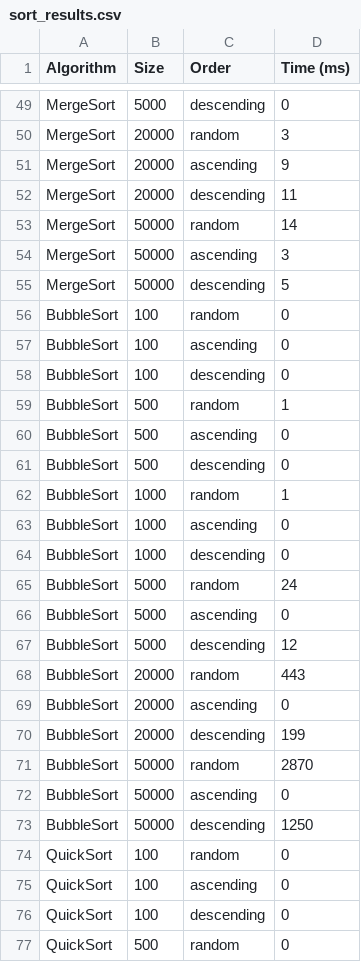
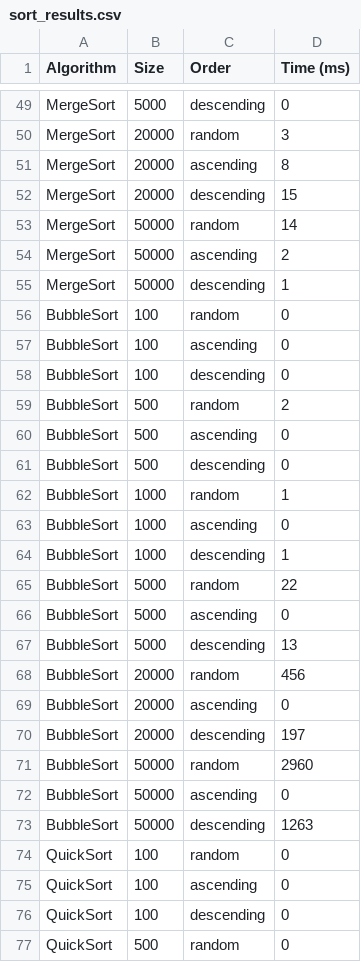
Before and after one commit to allysson-assuncao/aeds, a CSV file: projeto-pratico/sort_results.csv, drawn as a sheet; only a part is shown, gaps mark what is left out; the diff covers the shown part only.

```diff
--- a/projeto-pratico/sort_results.csv
+++ b/projeto-pratico/sort_results.csv
@@ -50,7 +50,7 @@ MergeSort,5000,descending,0
 MergeSort,20000,random,3
-MergeSort,20000,ascending,9
-MergeSort,20000,descending,11
+MergeSort,20000,ascending,8
+MergeSort,20000,descending,15
 MergeSort,50000,random,14
-MergeSort,50000,ascending,3
-MergeSort,50000,descending,5
+MergeSort,50000,ascending,2
+MergeSort,50000,descending,1
 BubbleSort,100,random,0
@@ -58,3 +58,3 @@ BubbleSort,100,ascending,0
 BubbleSort,100,descending,0
-BubbleSort,500,random,1
+BubbleSort,500,random,2
 BubbleSort,500,ascending,0
@@ -63,12 +63,12 @@ BubbleSort,1000,random,1
 BubbleSort,1000,ascending,0
-BubbleSort,1000,descending,0
-BubbleSort,5000,random,24
+BubbleSort,1000,descending,1
+BubbleSort,5000,random,22
 BubbleSort,5000,ascending,0
-BubbleSort,5000,descending,12
-BubbleSort,20000,random,443
+BubbleSort,5000,descending,13
+BubbleSort,20000,random,456
 BubbleSort,20000,ascending,0
-BubbleSort,20000,descending,199
-BubbleSort,50000,random,2870
+BubbleSort,20000,descending,197
+BubbleSort,50000,random,2960
 BubbleSort,50000,ascending,0
-BubbleSort,50000,descending,1250
+BubbleSort,50000,descending,1263
 QuickSort,100,random,0
```
Also changed, not shown: 18 edited cells elsewhere in this file, 1 other file.
